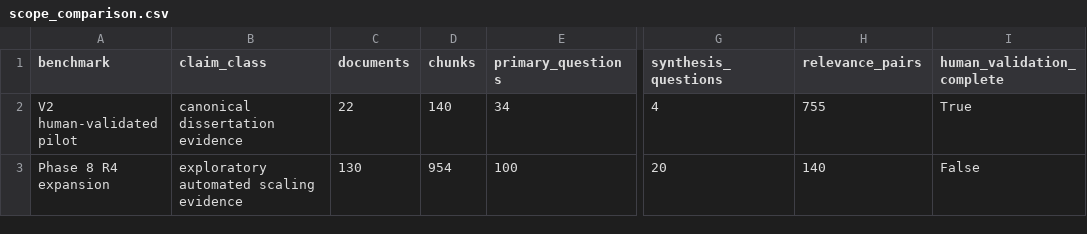
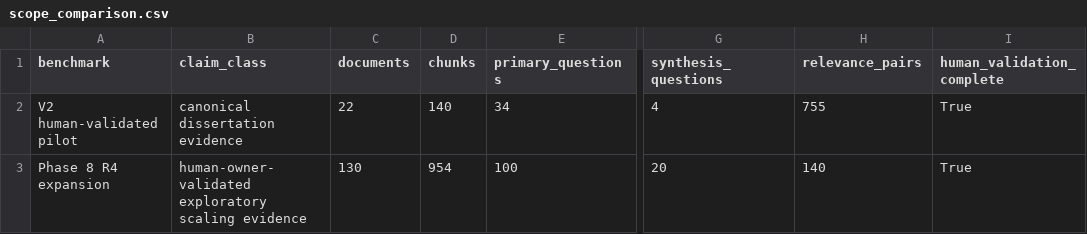
Before and after one commit to amulyagupta1278/rag-retrieval-dissertation, a CSV file: submission/dashboard_data/scope_comparison.csv, drawn as a sheet; only a part is shown, gaps mark what is left out; the diff names each change by its address in the sheet, - before the commit and + after, or states it on an @@ line.

```diff
--- a/submission/dashboard_data/scope_comparison.csv
+++ b/submission/dashboard_data/scope_comparison.csv
-B3 (claim_class): exploratory automated scaling evidence
+B3 (claim_class): human-owner-validated exploratory scaling evidence
-I3 (human_validation_complete): False
+I3 (human_validation_complete): True
```
Also changed, not shown: submission/dashboard_data/category_metrics.csv, submission/dashboard_data/generation_quality.csv, 32 other files.
